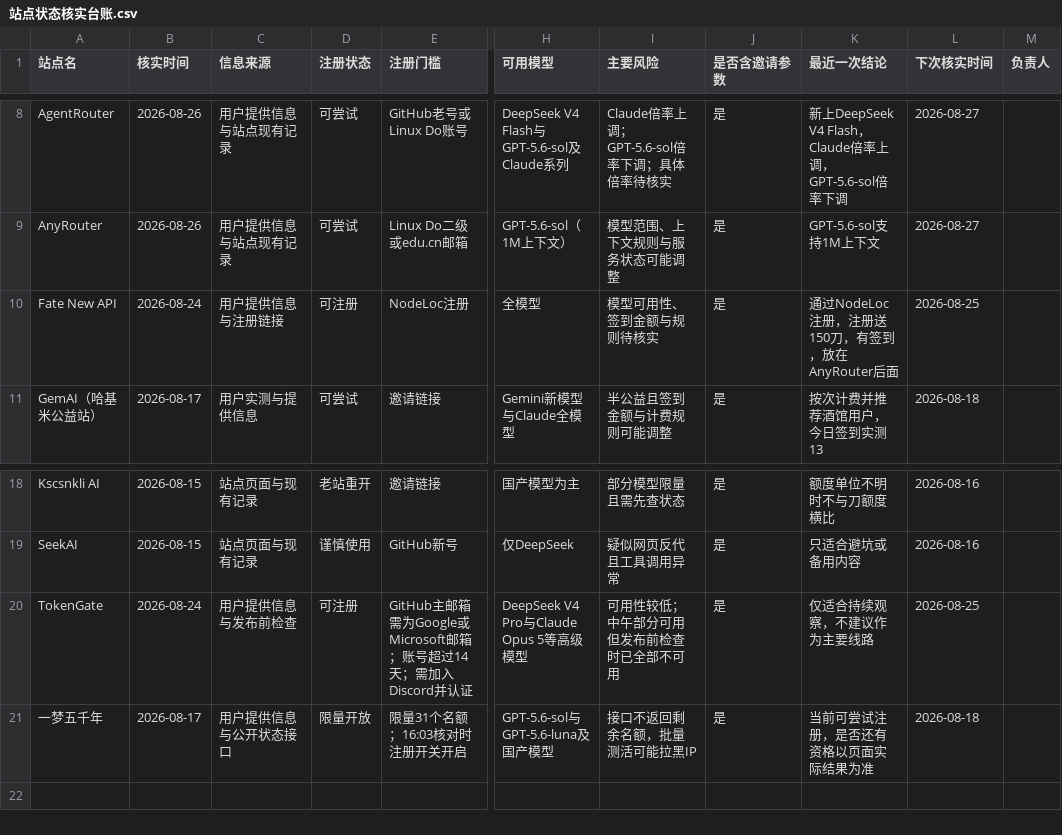
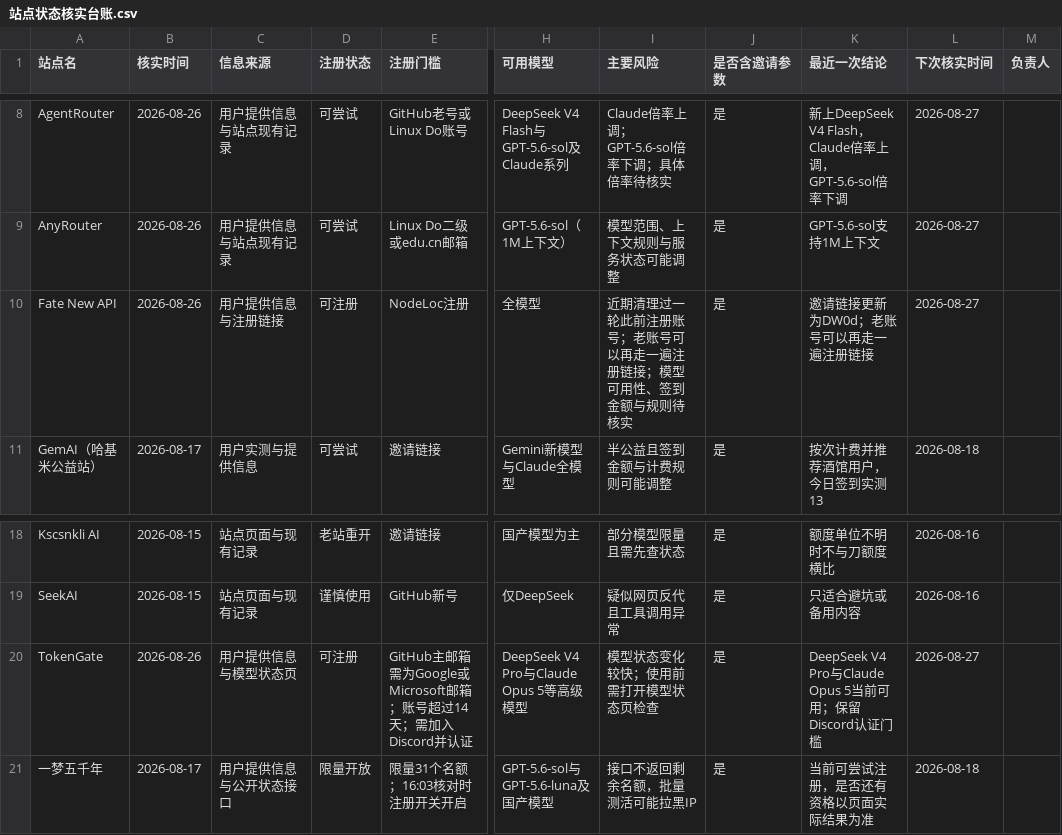
Before and after one commit to ytzzjx/ytzzjx.github.io, a CSV file: 运营推广/站点状态核实台账.csv, drawn as a sheet; only a part is shown, gaps mark what is left out; the diff names each change by its address in the sheet, - before the commit and + after, or states it on an @@ line.

```diff
--- a/运营推广/站点状态核实台账.csv
+++ b/运营推广/站点状态核实台账.csv
-B10 (核实时间): 2026-08-24
+B10 (核实时间): 2026-08-26
-I10 (主要风险): 模型可用性、签到金额与规则待核实
+I10 (主要风险): 近期清理过一轮此前注册账号；老账号可以再走一遍注册链接；模型可用性、签到金额与规则待核实
-K10 (最近一次结论): 通过NodeLoc注册，注册送150刀，有签到，放在AnyRouter后面
+K10 (最近一次结论): 邀请链接更新为DW0d；老账号可以再走一遍注册链接
-L10 (下次核实时间): 2026-08-25
+L10 (下次核实时间): 2026-08-27
-B20 (核实时间): 2026-08-24
+B20 (核实时间): 2026-08-26
-C20 (信息来源): 用户提供信息与发布前检查
+C20 (信息来源): 用户提供信息与模型状态页
-I20 (主要风险): 可用性较低；中午部分可用但发布前检查时已全部不可用
+I20 (主要风险): 模型状态变化较快；使用前需打开模型状态页检查
-K20 (最近一次结论): 仅适合持续观察，不建议作为主要线路
+K20 (最近一次结论): DeepSeek V4 Pro与Claude Opus 5当前可用；保留Discord认证门槛
-L20 (下次核实时间): 2026-08-25
+L20 (下次核实时间): 2026-08-27
```
Also changed, not shown: 2 other files.
